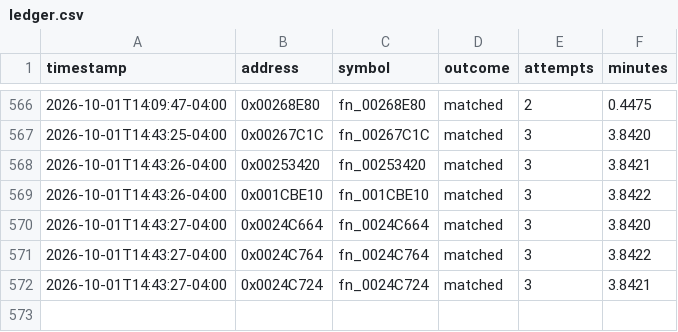
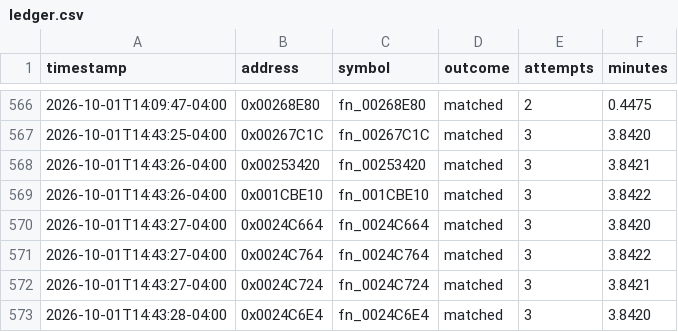
Before and after one commit to exgota/super-mario-3d-land-browser, a CSV file: project/ledger.csv, drawn as a sheet; only a part is shown, gaps mark what is left out.

```diff
--- a/project/ledger.csv
+++ b/project/ledger.csv
@@ -572 +572,2 @@ timestamp,address,symbol,outcome,attempts,minutes
 2026-10-01T14:43:27-04:00,0x0024C724,fn_0024C724,matched,3,3.8421
+2026-10-01T14:43:28-04:00,0x0024C6E4,fn_0024C6E4,matched,3,3.8420
```
Also changed, not shown: 2 other files.
